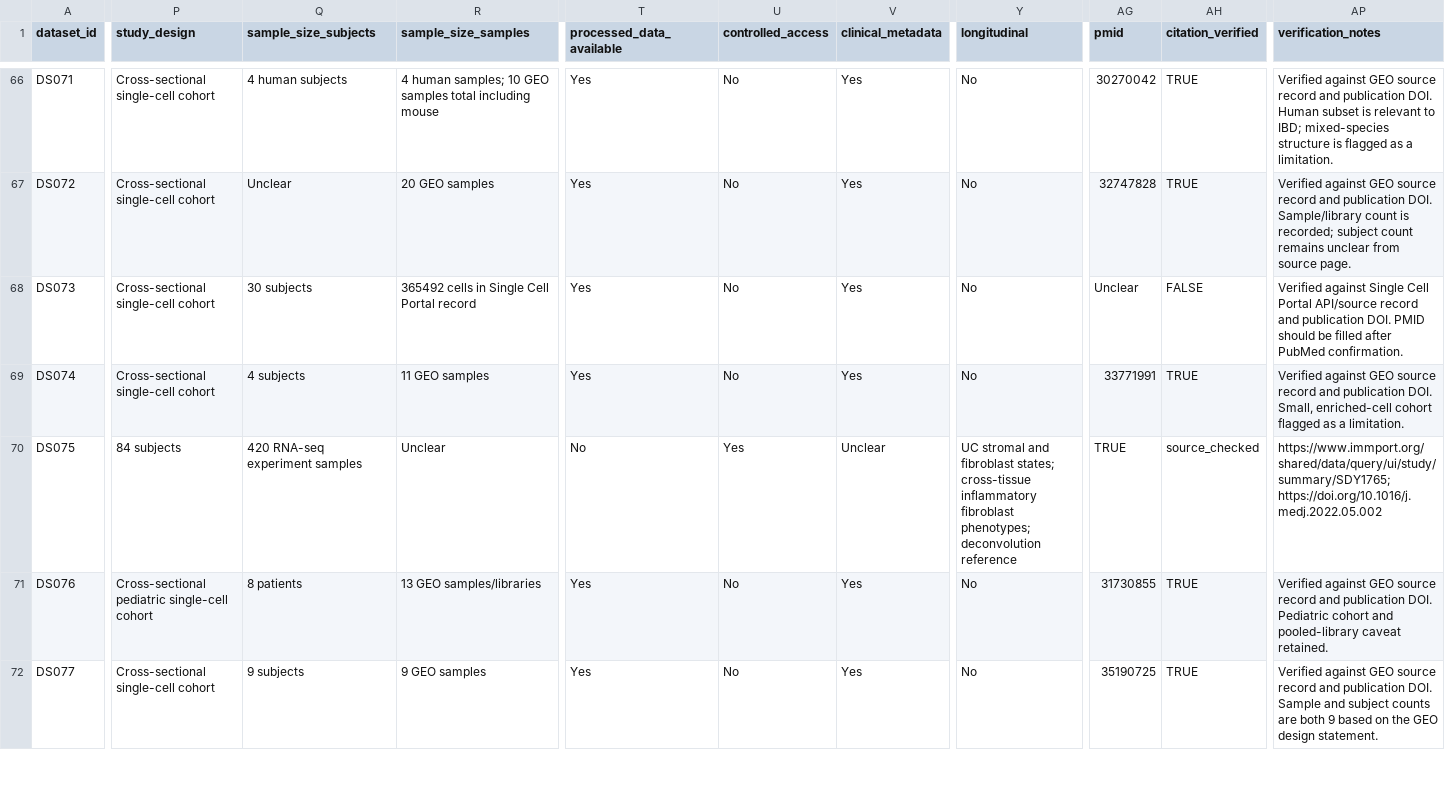
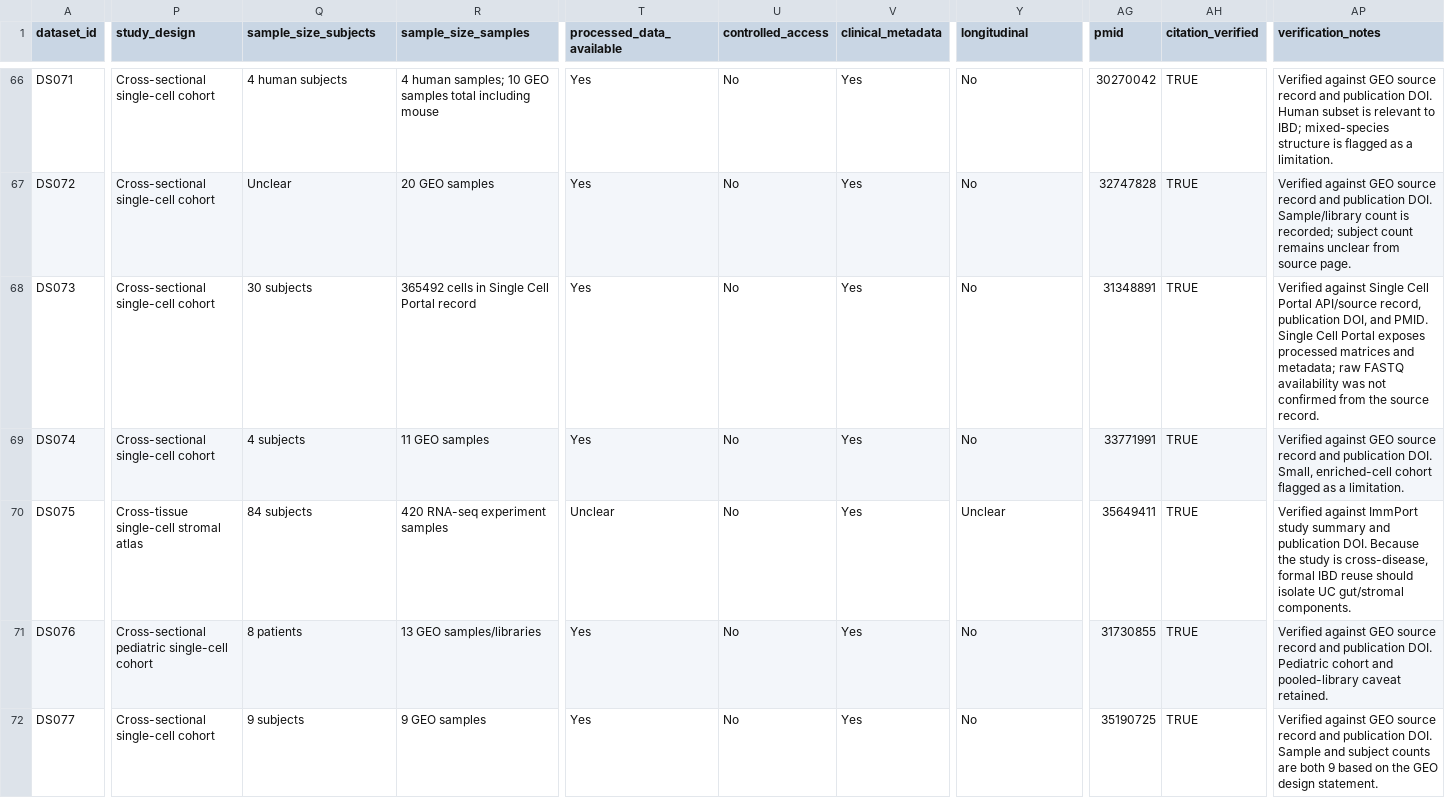
Before and after one commit to DahhamAlsoud/ibd-omics-explorer, a CSV file: data/ibd_omics_datasets.csv, drawn as a sheet; only a part is shown, gaps mark what is left out; the diff covers the shown part only; the diff names each change by its address in the sheet, - before the commit and + after, or states it on an @@ line.

Commit message:
Fix cross-omics metadata alignment

```diff
--- a/data/ibd_omics_datasets.csv
+++ b/data/ibd_omics_datasets.csv
-AG68 (pmid): Unclear
+AG68 (pmid): 31348891
-AH68 (citation_verified): FALSE
+AH68 (citation_verified): TRUE
-AP68 (verification_notes): …Portal API/source record and publication DOI. PMID should be filled after PubMed confirmation.
+AP68 (verification_notes): …Portal API/source record, publication DOI, and PMID. Single Cell Portal exposes processed matrices and metadata; raw FASTQ availability was not confirmed from the source record.
-P70 (study_design): 84 subjects
+P70 (study_design): Cross-tissue single-cell stromal atlas
-Q70 (sample_size_subjects): 420 RNA-seq experiment samples
+Q70 (sample_size_subjects): 84 subjects
-R70 (sample_size_samples): Unclear
+R70 (sample_size_samples): 420 RNA-seq experiment samples
-T70 (processed_data_available): No
+T70 (processed_data_available): Unclear
-U70 (controlled_access): Yes
+U70 (controlled_access): No
-V70 (clinical_metadata): Unclear
+V70 (clinical_metadata): Yes
-Y70 (longitudinal): UC stromal and fibroblast states; cross-tissue inflammatory fibroblast phenotypes; deconvolution reference
+Y70 (longitudinal): Unclear
-AG70 (pmid): TRUE
+AG70 (pmid): 35649411
-AH70 (citation_verified): source_checked
+AH70 (citation_verified): TRUE
-AP70 (verification_notes): https://www.immport.org/shared/data/query/ui/study/summary/SDY1765; https://doi.org/10.1016/j.medj.2022.05.002
+AP70 (verification_notes): Verified against ImmPort study summary and publication DOI. Because the study is cross-disease, formal IBD reuse should isolate UC gut/stromal components.
```
Also changed, not shown: 55 edited cells elsewhere in this file, data/orchestrator_queue.csv, docs/data/ibd_omics_datasets.csv, 1 other file.
